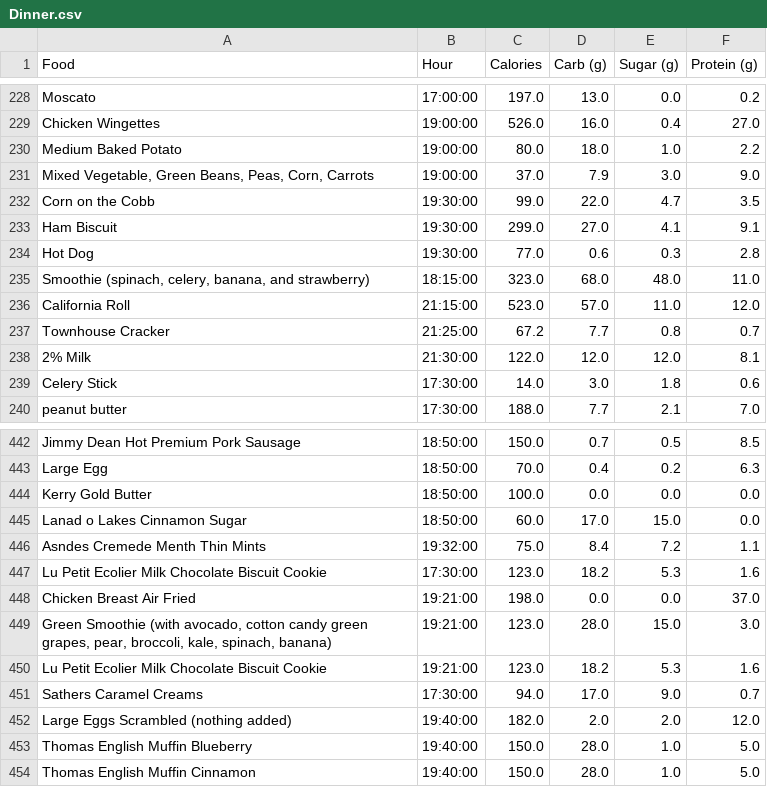
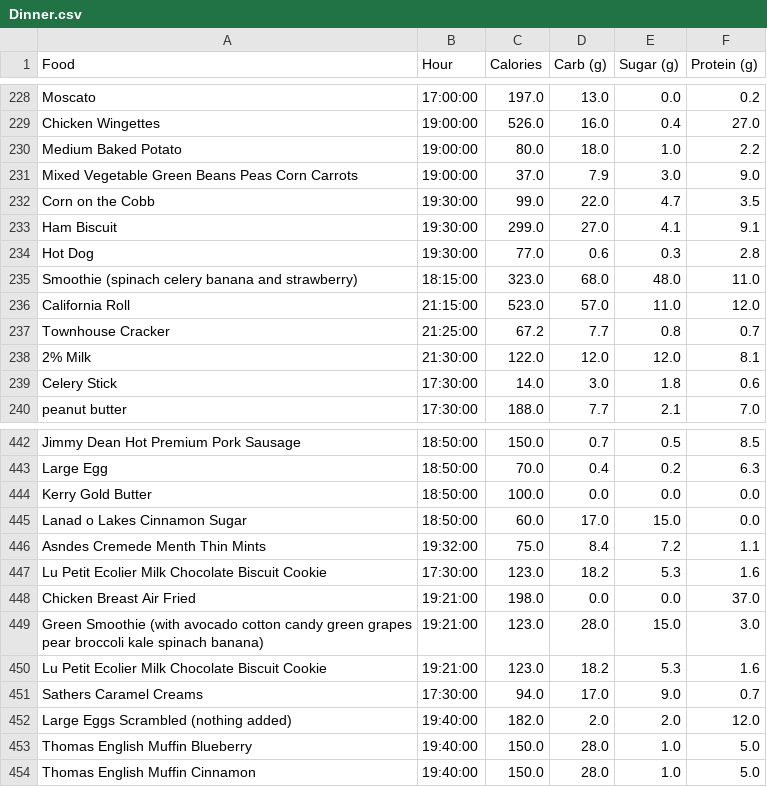
Before and after one commit to The0eau/Nutrition-Dashboard, a CSV file: Dinner.csv, drawn as a sheet; only a part is shown, gaps mark what is left out; the diff covers the shown part only.

```diff
--- a/Dinner.csv
+++ b/Dinner.csv
@@ -230,3 +230,3 @@ Chicken Wingettes,19:00:00,526.0,16.0,0.4,27.0
 Medium Baked Potato,19:00:00,80.0,18.0,1.0,2.2
-"Mixed Vegetable, Green Beans, Peas, Corn, Carrots",19:00:00,37.0,7.9,3.0,9.0
+"Mixed Vegetable Green Beans Peas Corn Carrots",19:00:00,37.0,7.9,3.0,9.0
 Corn on the Cobb,19:30:00,99.0,22.0,4.7,3.5
@@ -234,3 +234,3 @@ Ham Biscuit,19:30:00,299.0,27.0,4.1,9.1
 Hot Dog,19:30:00,77.0,0.6,0.3,2.8
-"Smoothie (spinach, celery, banana, and strawberry)",18:15:00,323.0,68.0,48.0,11.0
+"Smoothie (spinach celery banana and strawberry)",18:15:00,323.0,68.0,48.0,11.0
 California Roll,21:15:00,523.0,57.0,11.0,12.0
@@ -448,3 +448,3 @@ Lu Petit Ecolier Milk Chocolate Biscuit Cookie,17:30:00,123.0,18.2,5.3,1.6
 Chicken Breast Air Fried,19:21:00,198.0,0.0,0.0,37.0
-"Green Smoothie (with avocado, cotton candy green grapes, pear, broccoli, kale, spinach, banana)",19:21:00,123.0,28.0,15.0,3.0
+"Green Smoothie (with avocado cotton candy green grapes pear broccoli kale spinach banana)",19:21:00,123.0,28.0,15.0,3.0
 Lu Petit Ecolier Milk Chocolate Biscuit Cookie,19:21:00,123.0,18.2,5.3,1.6
```
Also changed, not shown: 11 edited cells elsewhere in this file, Breakfast.csv, Lunch.csv, 4 other files.
